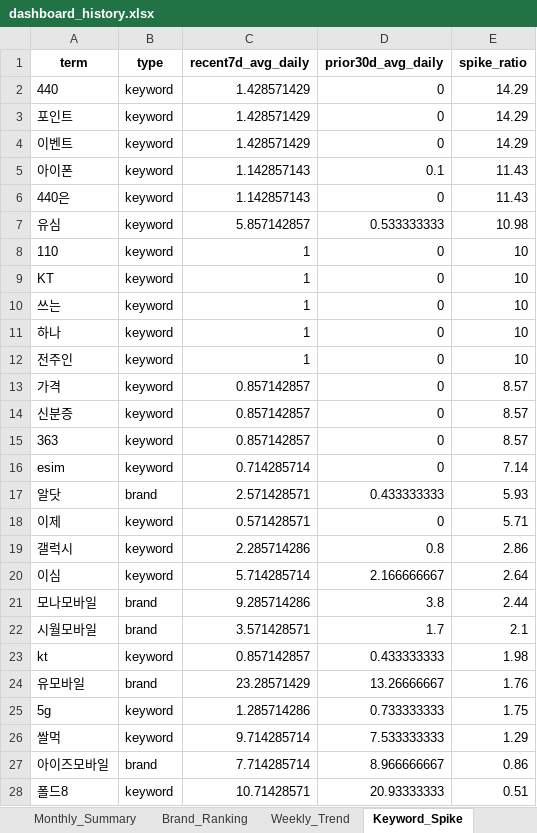
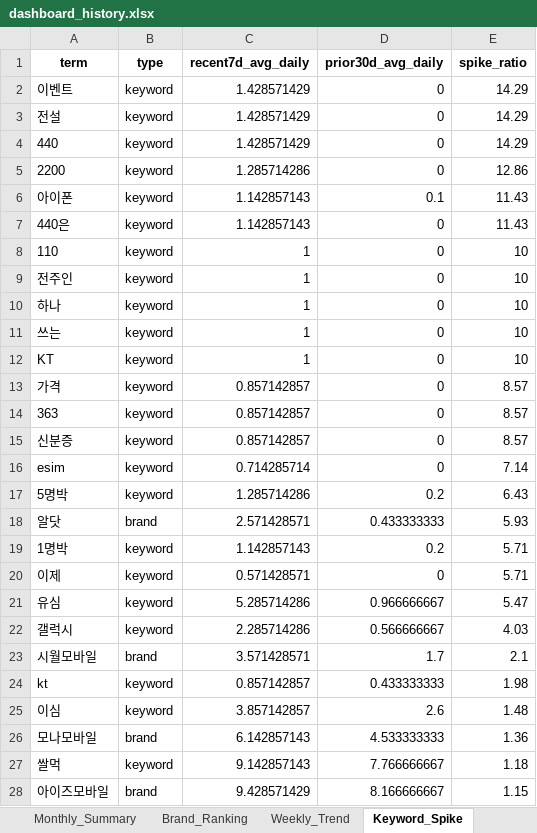
Before and after one commit to rodolfochoi911-lgtm/mvno-market-monitor, an Excel workbook: data/dashboard_history.xlsx, sheet Keyword_Spike, drawn as a sheet; only a part is shown; values as stored, in another font and other column widths than the file's, no borders; removed rows and columns are numbered as before the commit, all else as after; the diff covers the shown part only; the diff names each change by its address in the sheet, - before the commit and + after, or states it on an @@ line.

```diff
--- a/data/dashboard_history.xlsx (sheet Keyword_Spike)
+++ b/data/dashboard_history.xlsx (sheet Keyword_Spike)
@@ row 4 moved to row 2: 이벤트 @@
+row 3: 전설 | keyword | 1.428571429 | 0 | 14.29
-row 3: 포인트 | keyword | 1.428571429 | 0 | 14.29
+row 5: 2200 | keyword | 1.285714286 | 0 | 12.86
-row 7: 유심 | keyword | 5.857142857 | 0.533333333 | 10.98
@@ row 12 moved to row 9: 전주인 @@
@@ row 11 moved to row 10: 하나 @@
@@ row 10 moved to row 11: 쓰는 @@
@@ row 15 moved to row 14: 363 @@
+row 17: 5명박 | keyword | 1.285714286 | 0.2 | 6.43
+row 19: 1명박 | keyword | 1.142857143 | 0.2 | 5.71
+row 21: 유심 | keyword | 5.285714286 | 0.966666667 | 5.47
-D22 (prior30d_avg_daily): 0.8
+D22 (prior30d_avg_daily): 0.566666667
-E22 (spike_ratio): 2.86
+E22 (spike_ratio): 4.03
-row 20: 이심 | keyword | 5.714285714 | 2.166666667 | 2.64
-row 21: 모나모바일 | brand | 9.285714286 | 3.8 | 2.44
-row 24: 유모바일 | brand | 23.28571429 | 13.26666667 | 1.76
-row 25: 5g | keyword | 1.285714286 | 0.733333333 | 1.75
+row 25: 이심 | keyword | 3.857142857 | 2.6 | 1.48
+row 26: 모나모바일 | brand | 6.142857143 | 4.533333333 | 1.36
-C27 (recent7d_avg_daily): 9.714285714
+C27 (recent7d_avg_daily): 9.142857143
-D27 (prior30d_avg_daily): 7.533333333
+D27 (prior30d_avg_daily): 7.766666667
-E27 (spike_ratio): 1.29
+E27 (spike_ratio): 1.18
-C28 (recent7d_avg_daily): 7.714285714
+C28 (recent7d_avg_daily): 9.428571429
-D28 (prior30d_avg_daily): 8.966666667
+D28 (prior30d_avg_daily): 8.166666667
-E28 (spike_ratio): 0.86
+E28 (spike_ratio): 1.15
-row 28: 폴드8 | keyword | 10.71428571 | 20.93333333 | 0.51
```
Also changed, not shown: 2 added rows, 2 removed rows and 2 edited cells elsewhere in this sheet, sheet Top_Posts, sheet Brand_Ranking, sheet Brand_SOV_Long, sheet Keywords_Normalized, sheet Keywords_Raw, sheet Brand_SOV_Pivot, 3 more sheets.
